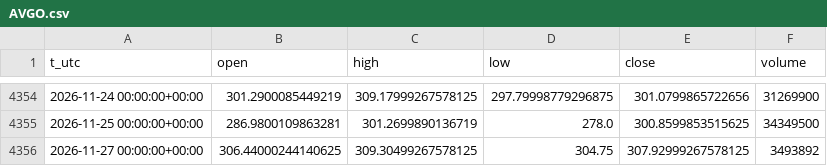
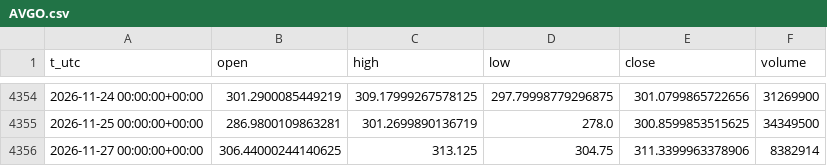
Before and after one commit to egedogann/piyasa-veri, a CSV file: data/d1/AVGO.csv, drawn as a sheet; only a part is shown, gaps mark what is left out.

```diff
--- a/data/d1/AVGO.csv
+++ b/data/d1/AVGO.csv
@@ -4355,2 +4355,2 @@ t_utc,open,high,low,close,volume
 2026-11-25 00:00:00+00:00,286.9800109863281,301.2699890136719,278.0,300.8599853515625,34349500
-2026-11-27 00:00:00+00:00,306.44000244140625,309.30499267578125,304.75,307.92999267578125,3493892
+2026-11-27 00:00:00+00:00,306.44000244140625,313.125,304.75,311.3399963378906,8382914
```
Also changed, not shown: data/d1/IDX_HSI.csv, data/d1/META.csv, 43 other files.
